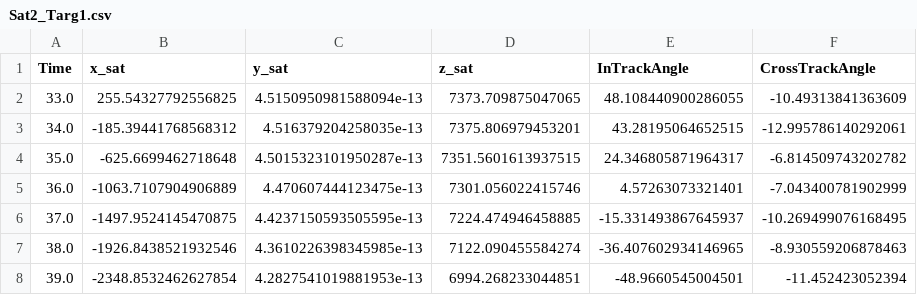
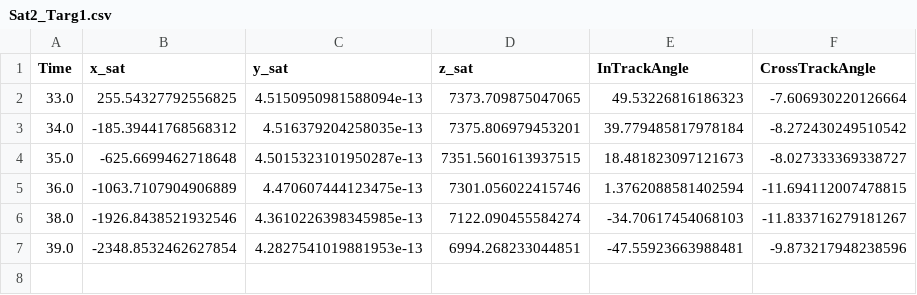
Before and after one commit to nolans12/Satellite-DDF, a CSV file: phase1/data/Sat2_Targ1.csv, drawn as a sheet.

```diff
--- a/phase1/data/Sat2_Targ1.csv
+++ b/phase1/data/Sat2_Targ1.csv
@@ -1,8 +1,7 @@
 Time,x_sat,y_sat,z_sat,InTrackAngle,CrossTrackAngle
-33.0,255.54327792556825,4.5150950981588094e-13,7373.709875047065,48.108440900286055,-10.49313841363609
-34.0,-185.39441768568312,4.516379204258035e-13,7375.806979453201,43.28195064652515,-12.995786140292061
-35.0,-625.6699462718648,4.5015323101950287e-13,7351.5601613937515,24.346805871964317,-6.814509743202782
-36.0,-1063.7107904906889,4.470607444123475e-13,7301.056022415746,4.57263073321401,-7.043400781902999
-37.0,-1497.9524145470875,4.4237150593505595e-13,7224.474946458885,-15.331493867645937,-10.269499076168495
-38.0,-1926.8438521932546,4.3610226398345985e-13,7122.090455584274,-36.407602934146965,-8.930559206878463
-39.0,-2348.8532462627854,4.2827541019881953e-13,6994.268233044851,-48.9660545004501,-11.452423052394
+33.0,255.54327792556825,4.5150950981588094e-13,7373.709875047065,49.53226816186323,-7.606930220126664
+34.0,-185.39441768568312,4.516379204258035e-13,7375.806979453201,39.779485817978184,-8.272430249510542
+35.0,-625.6699462718648,4.5015323101950287e-13,7351.5601613937515,18.481823097121673,-8.027333369338727
+36.0,-1063.7107904906889,4.470607444123475e-13,7301.056022415746,1.3762088581402594,-11.694112007478815
+38.0,-1926.8438521932546,4.3610226398345985e-13,7122.090455584274,-34.70617454068103,-11.833716279181267
+39.0,-2348.8532462627854,4.2827541019881953e-13,6994.268233044851,-47.55923663988481,-9.873217948238596
```
Also changed, not shown: phase1/data/Sat1_Targ1.csv, phase1/data/Sat1_Targ3.csv, 7 other files.
